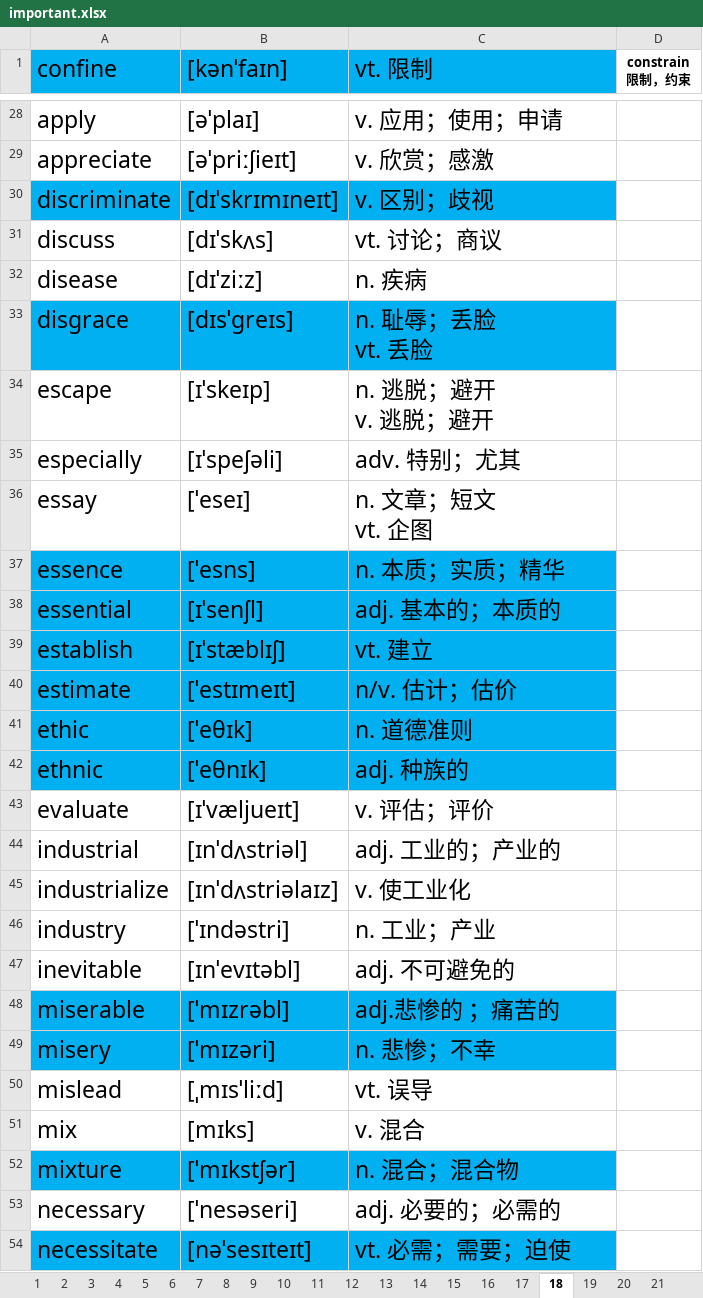
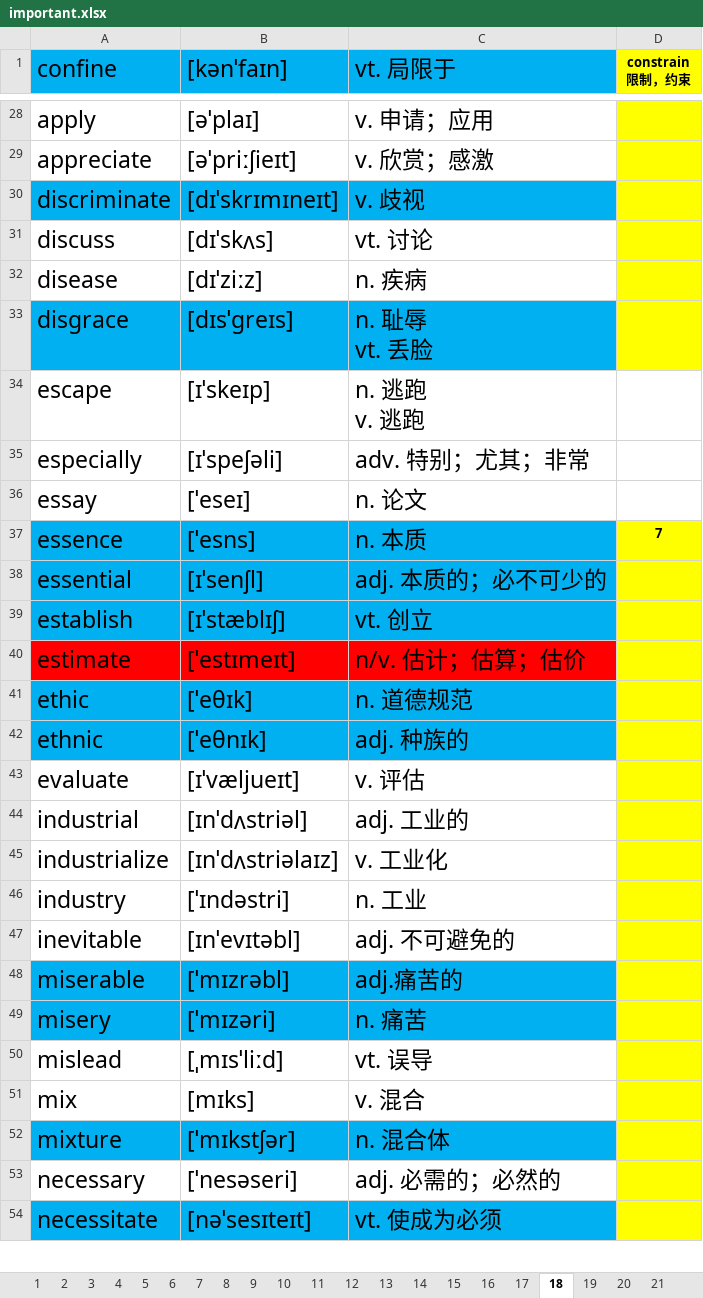
Before and after one commit to ahtcm/ebook, an Excel workbook: ebook/vocabulary/important.xlsx, sheet 18, drawn as a sheet; only a part is shown, gaps mark what is left out; values as stored, in another font and other column widths than the file's, no borders; ↵ is a line break in a cell; the diff covers the shown part only; the diff names each change by its address in the sheet, - before the commit and + after, or states it on an @@ line.

```diff
--- a/ebook/vocabulary/important.xlsx (sheet 18)
+++ b/ebook/vocabulary/important.xlsx (sheet 18)
-C1: vt. 限制
+C1: vt. 局限于
-D1 fill: none
+D1 fill: #FFFF00
-C28 (vt. 局限于): v. 应用；使用；申请
+C28 (vt. 局限于): v. 申请；应用
-D28:D33 fill: none
+D28:D33 fill: #FFFF00
-C30 (vt. 局限于): v. 区别；歧视
+C30 (vt. 局限于): v. 歧视
-C31 (vt. 局限于): vt. 讨论；商议
+C31 (vt. 局限于): vt. 讨论
-C33 (vt. 局限于): n. 耻辱；丢脸 ↵ vt. 丢脸
+C33 (vt. 局限于): n. 耻辱 ↵ vt. 丢脸
-C34 (vt. 局限于): n. 逃脱；避开 ↵ v. 逃脱；避开
+C34 (vt. 局限于): n. 逃跑 ↵ v. 逃跑
-C35 (vt. 局限于): adv. 特别；尤其
+C35 (vt. 局限于): adv. 特别；尤其；非常
-C36 (vt. 局限于): n. 文章；短文 ↵ vt. 企图
+C36 (vt. 局限于): n. 论文
-C37 (vt. 局限于): n. 本质；实质；精华
+C37 (vt. 局限于): n. 本质
-D37 (constrain 限制，约束): (empty)
+D37 (constrain 限制，约束): 7
-D37:D54 fill: none
+D37:D54 fill: #FFFF00
-C38 (vt. 局限于): adj. 基本的；本质的
+C38 (vt. 局限于): adj. 本质的；必不可少的
-C39 (vt. 局限于): vt. 建立
+C39 (vt. 局限于): vt. 创立
-A40:C40 fill: #00B0F0
+A40:C40 fill: #FF0000
-C40 (vt. 局限于): n/v. 估计；估价
+C40 (vt. 局限于): n/v. 估计；估算；估价
-C41 (vt. 局限于): n. 道德准则
+C41 (vt. 局限于): n. 道德规范
-C43 (vt. 局限于): v. 评估；评价
+C43 (vt. 局限于): v. 评估
-C44 (vt. 局限于): adj. 工业的；产业的
+C44 (vt. 局限于): adj. 工业的
-C45 (vt. 局限于): v. 使工业化
+C45 (vt. 局限于): v. 工业化
-C46 (vt. 局限于): n. 工业；产业
+C46 (vt. 局限于): n. 工业
-C48 (vt. 局限于): adj.悲惨的 ；痛苦的
+C48 (vt. 局限于): adj.痛苦的
-C49 (vt. 局限于): n. 悲惨；不幸
+C49 (vt. 局限于): n. 痛苦
-C52 (vt. 局限于): n. 混合；混合物
+C52 (vt. 局限于): n. 混合体
-C53 (vt. 局限于): adj. 必要的；必需的
+C53 (vt. 局限于): adj. 必需的；必然的
-C54 (vt. 局限于): vt. 必需；需要；迫使
+C54 (vt. 局限于): vt. 使成为必须
```
Also changed, not shown: 1 added row, 44 edited cells and cell formats elsewhere in this sheet, sheet 19, sheet 11.
